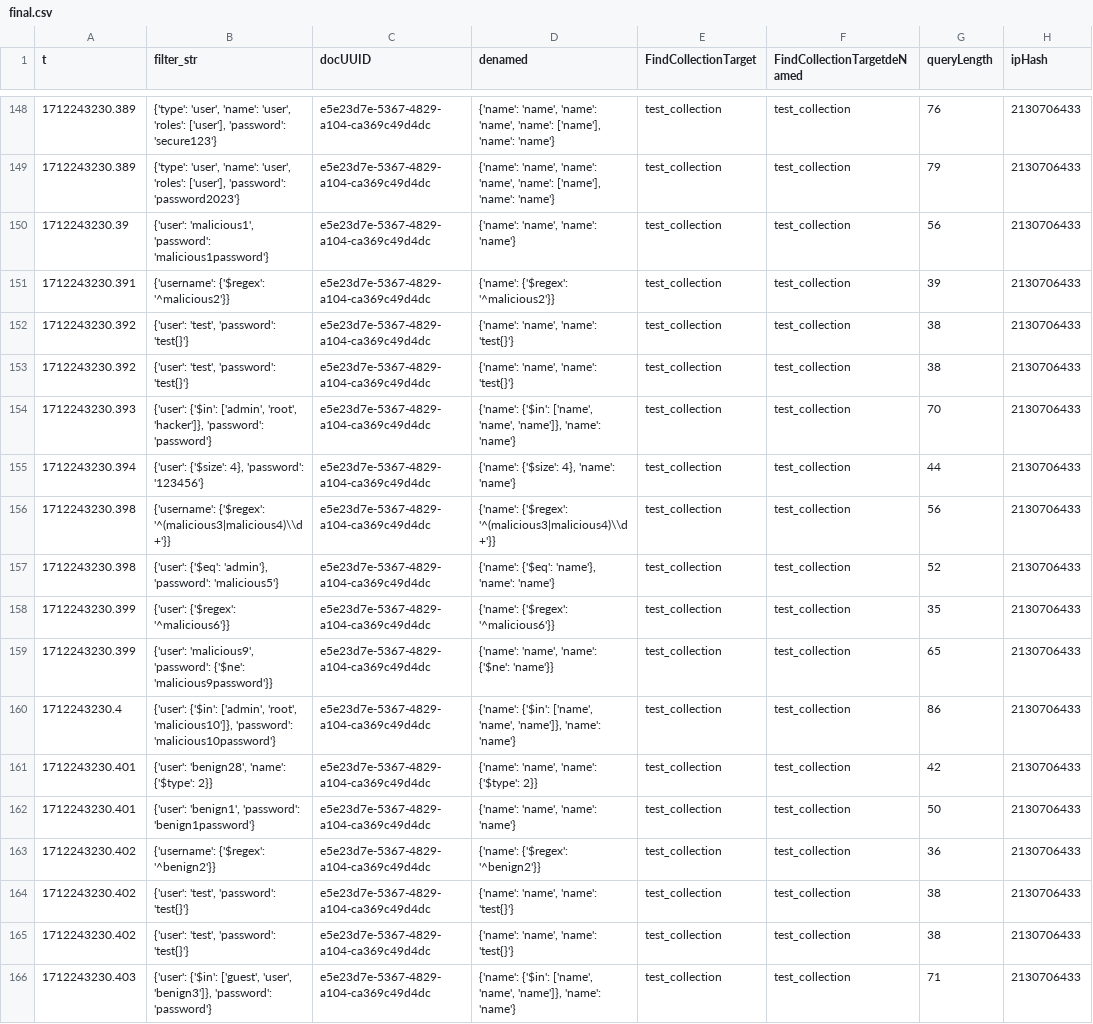
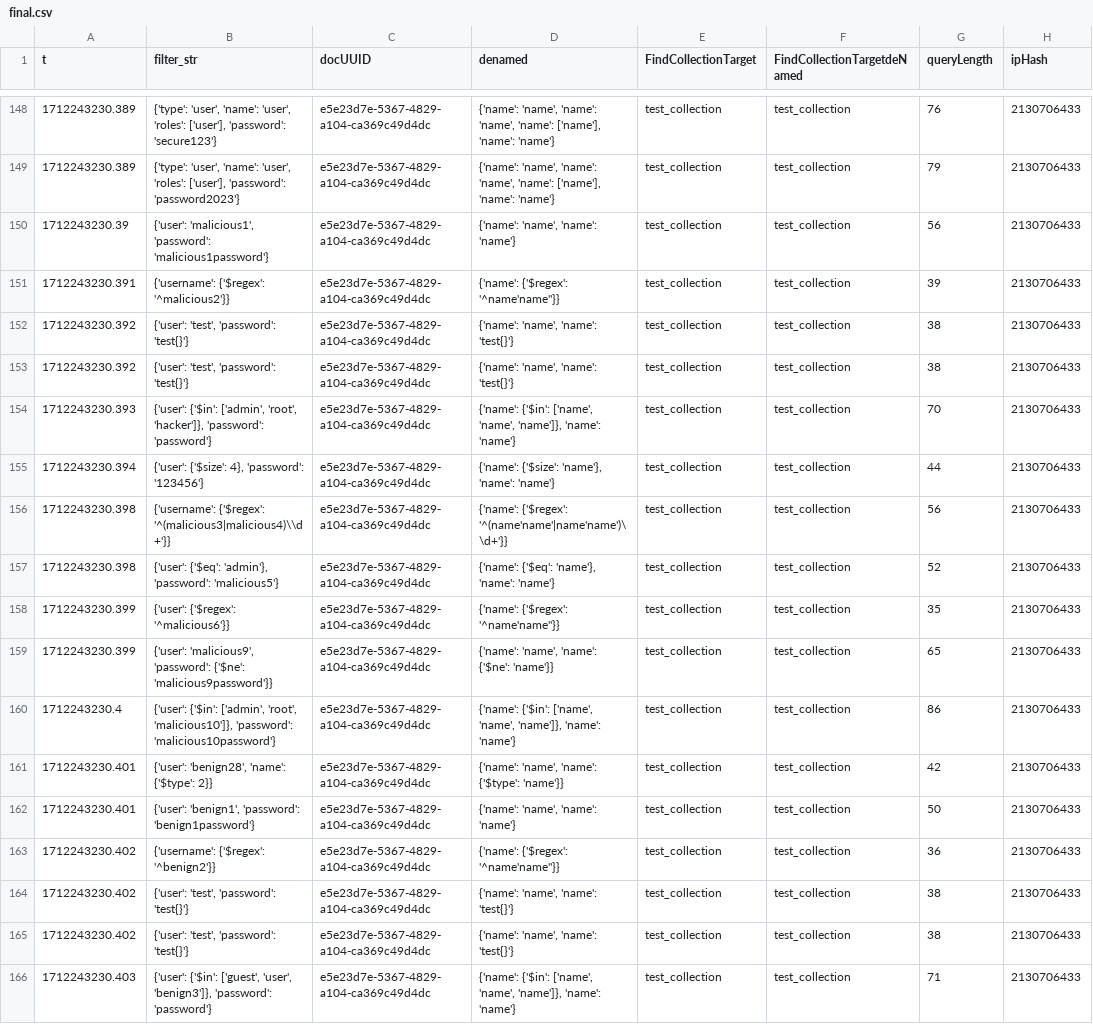
Before and after one commit to ShaunakPerniUniGoa/NoSQLInjectionDetection, a CSV file: Dataset/final.csv, drawn as a sheet; only a part is shown, gaps mark what is left out; the diff covers the shown part only; the diff names each change by its address in the sheet, - before the commit and + after, or states it on an @@ line.

```diff
--- a/Dataset/final.csv
+++ b/Dataset/final.csv
-D151 (denamed): {'name': {'$regex': '^malicious2'}}
+D151 (denamed): {'name': {'$regex': '^name'name''}}
-D155 (denamed): {'name': {'$size': 4}, 'name': 'name'}
+D155 (denamed): {'name': {'$size': 'name'}, 'name': 'name'}
-D156 (denamed): {'name': {'$regex': '^(malicious3|malicious4)\\d+'}}
+D156 (denamed): {'name': {'$regex': '^(name'name'|name'name')\\d+'}}
-D158 (denamed): {'name': {'$regex': '^malicious6'}}
+D158 (denamed): {'name': {'$regex': '^name'name''}}
-D161 (denamed): {'name': 'name', 'name': {'$type': 2}}
+D161 (denamed): {'name': 'name', 'name': {'$type': 'name'}}
-D163 (denamed): {'name': {'$regex': '^benign2'}}
+D163 (denamed): {'name': {'$regex': '^name'name''}}
```
Also changed, not shown: 45 edited cells elsewhere in this file, notebooks/metrics.csv, notebooks/model_metricsA1.csv, 12 other files.
